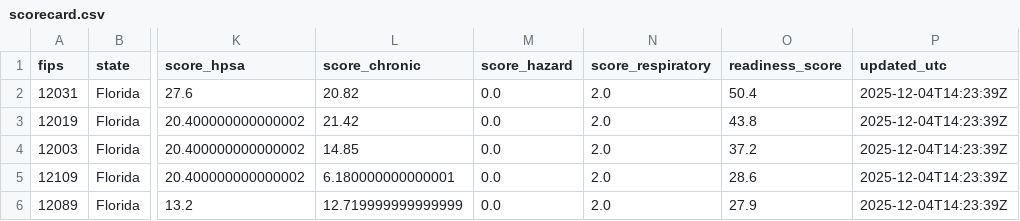
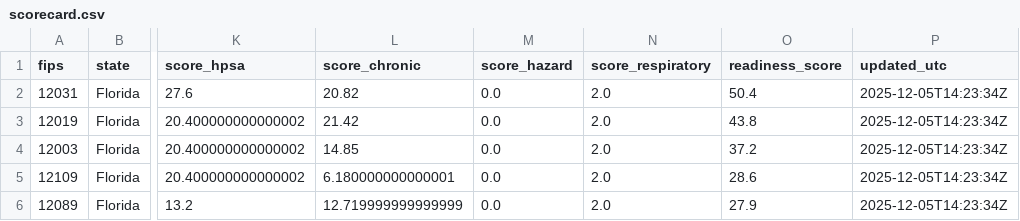
Before and after one commit to scottmadden/jax-health-scorecard, a CSV file: data/scorecard.csv, drawn as a sheet; only a part is shown, gaps mark what is left out; the diff names each change by its address in the sheet, - before the commit and + after, or states it on an @@ line.

```diff
--- a/data/scorecard.csv
+++ b/data/scorecard.csv
-P2:P6 (updated_utc): 2025-12-04T14:23:39Z
+P2:P6 (updated_utc): 2025-12-05T14:23:34Z
```
Also changed, not shown: 4 other files.
